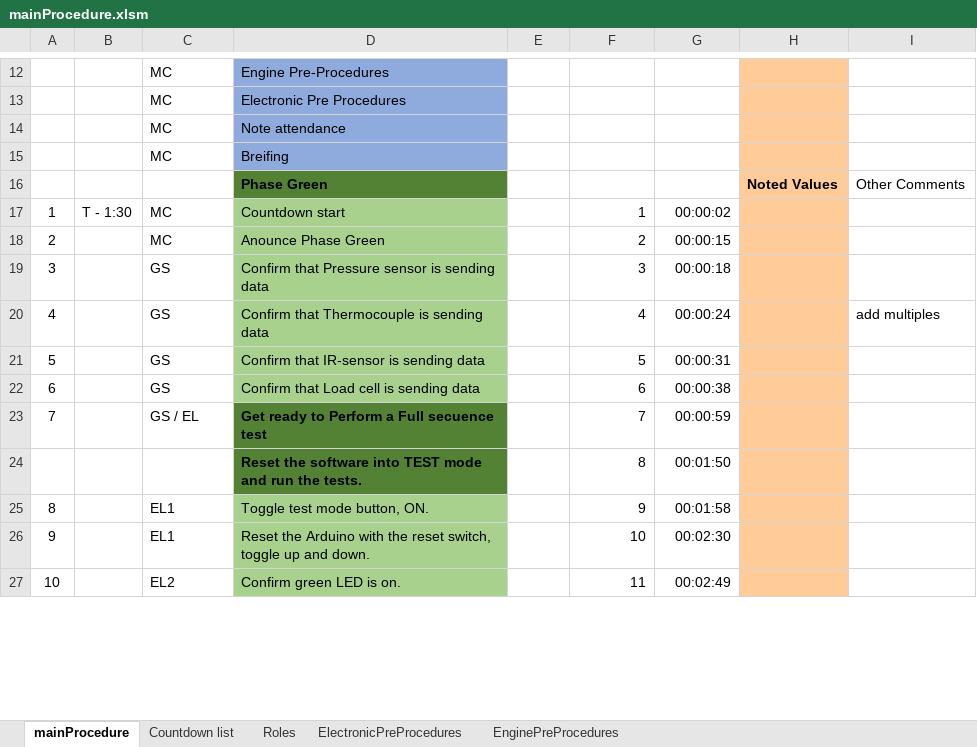
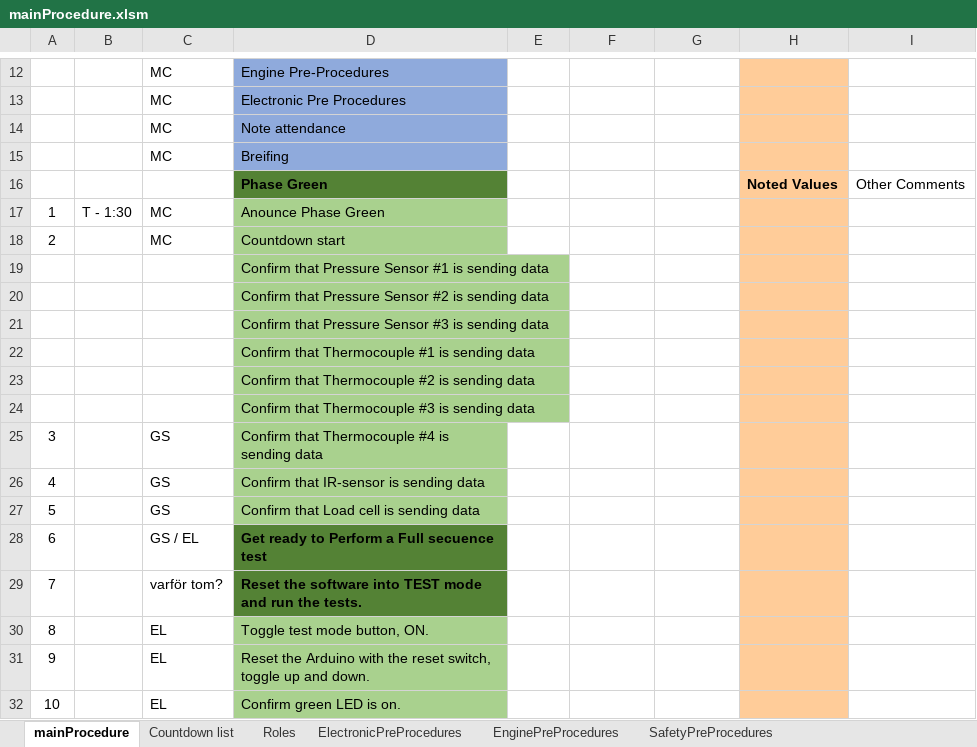
Before and after one commit to finhan-2/RavenProcedure, an Excel workbook: mainProcedure.xlsm, sheet mainProcedure, drawn as a sheet; only a part is shown, gaps mark what is left out; values as stored, in another font and other column widths than the file's, no borders; charts and pictures and conditional formats not drawn; removed rows and columns are numbered as before the commit, all else as after; the diff covers the shown part only; the diff names each change by its address in the sheet, - before the commit and + after, or states it on an @@ line.

Commit message:
Small fixes, didnt have more time today
Will fix the rest tmrw, but i added a small safety pre-proc.

```diff
--- a/mainProcedure.xlsm (sheet mainProcedure)
+++ b/mainProcedure.xlsm (sheet mainProcedure)
+sheet tab: SafetyPreProcedures
-row 17: 1 | T - 1:30 | MC | Countdown start | FALSE | 1 | 00:00:02
@@ column A renumbered between rows 17 and 106 @@
-B17: (empty)
+B17: T - 1:30
-F17: 2
+F17: (empty)
-G17: 00:00:15
+G17: (empty)
-row 19: 3 |  | GS | Confirm that Pressure sensor is sending data | FALSE | 3 | 00:00:18
-row 20: 4 |  | GS | Confirm that Thermocouple is sending data | FALSE | 4 | 00:00:24 |  | add multiples
+row 18: 2 |  | MC | Countdown start | FALSE
+row 19:  |  |  | Confirm that Pressure Sensor #1 is sending data
+row 20:  |  |  | Confirm that Pressure Sensor #2 is sending data
+row 21:  |  |  | Confirm that Pressure Sensor #3 is sending data
+row 22:  |  |  | Confirm that Thermocouple #1 is sending data
+row 23:  |  |  | Confirm that Thermocouple #2 is sending data
+row 24:  |  |  | Confirm that Thermocouple #3 is sending data
+row 25: 3 |  | GS | Confirm that Thermocouple #4 is sending data | FALSE
-F26: 5
+F26: (empty)
-G26: 00:00:31
+G26: (empty)
-F27: 6
+F27: (empty)
-G27: 00:00:38
+G27: (empty)
-F28: 7
+F28: (empty)
-G28: 00:00:59
+G28: (empty)
-C29: (empty)
+C29: varför tom?
-F29: 8
+F29: (empty)
-G29: 00:01:50
+G29: (empty)
-C30:C31: EL1
+C30:C31: EL
-F30: 9
+F30: (empty)
-G30: 00:01:58
+G30: (empty)
-F31: 10
+F31: (empty)
-G31: 00:02:30
+G31: (empty)
-C32: EL2
+C32: EL
-F32: 11
+F32: (empty)
-G32: 00:02:49
+G32: (empty)
```
Also changed, not shown: 29 removed rows and 176 edited cells elsewhere in this sheet, sheet Roles, formulas that keep their value, charts or pictures.
